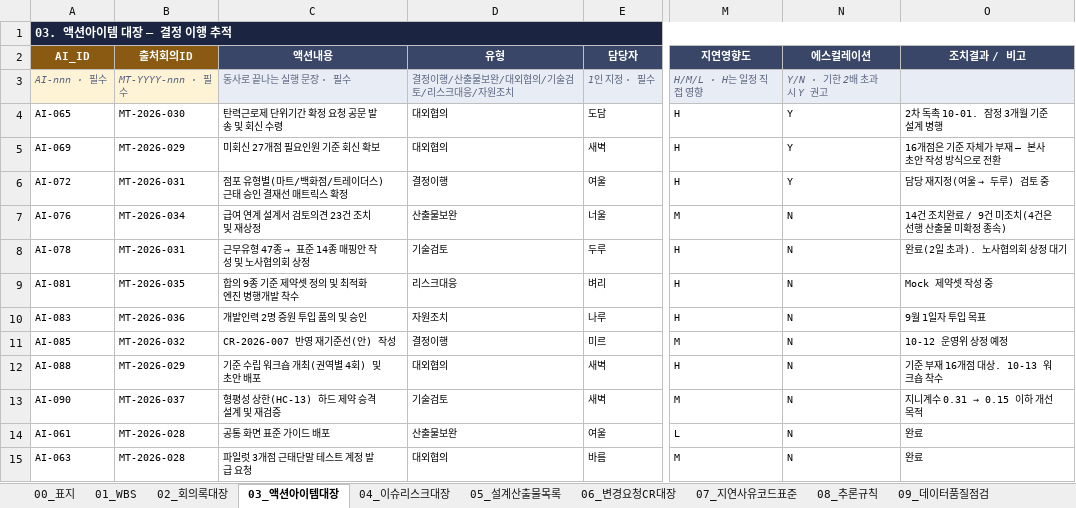
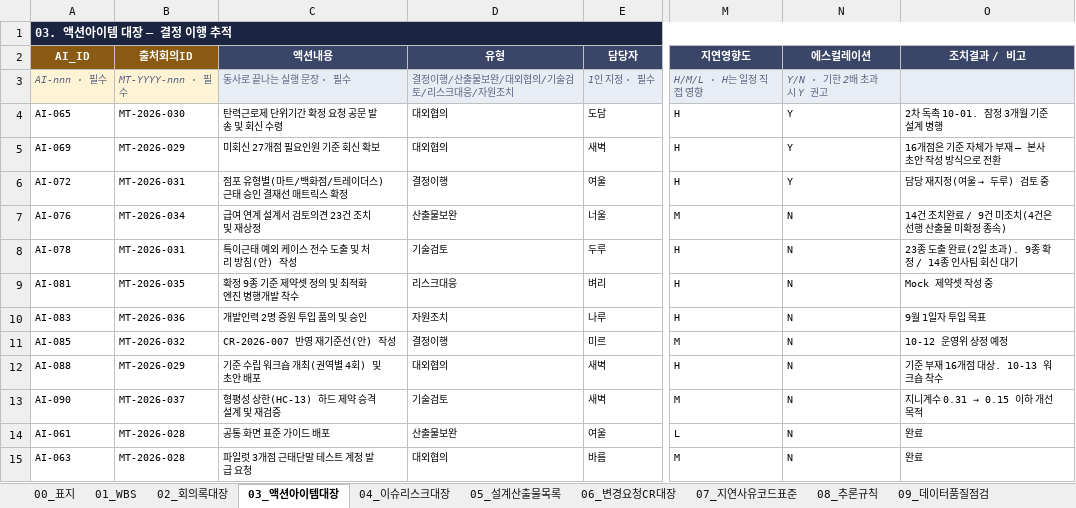
Before and after one commit to seonhuiChoi/wbs-delay-report, an Excel workbook: templates/PMO_산출물_표준양식_v1.2.xlsx, sheet 03_액션아이템대장, drawn as a sheet; only a part is shown, gaps mark what is left out; values as stored, in another font and other column widths than the file's, no borders; the diff names each change by its address in the sheet, - before the commit and + after, or states it on an @@ line.

```diff
--- a/templates/PMO_산출물_표준양식_v1.2.xlsx (sheet 03_액션아이템대장)
+++ b/templates/PMO_산출물_표준양식_v1.2.xlsx (sheet 03_액션아이템대장)
@@ C8 (액션내용): 근무유형 47종 → 표준 14종 매핑안 작성 및 노사협의회 상정 → 특이근태 예외 케이스 전수 도출 및 처리 방침(안) 작성 @@
-O8 (조치결과 / 비고): 완료(2일 초과). 노사협의회 상정 대기
+O8 (조치결과 / 비고): 23종 도출 완료(2일 초과). 9종 확정 / 14종 인사팀 회신 대기
-C9 (액션내용): 합의 9종 기준 제약셋 정의 및 최적화 엔진 병행개발 착수
+C9 (액션내용): 확정 9종 기준 제약셋 정의 및 최적화 엔진 병행개발 착수
```
Also changed, not shown: sheet 01_WBS, sheet 06_변경요청CR대장, sheet 02_회의록대장, sheet 07_지연사유코드표준, sheet 04_이슈리스크대장, sheet 00_표지, 2 more sheets, 16 other files.
